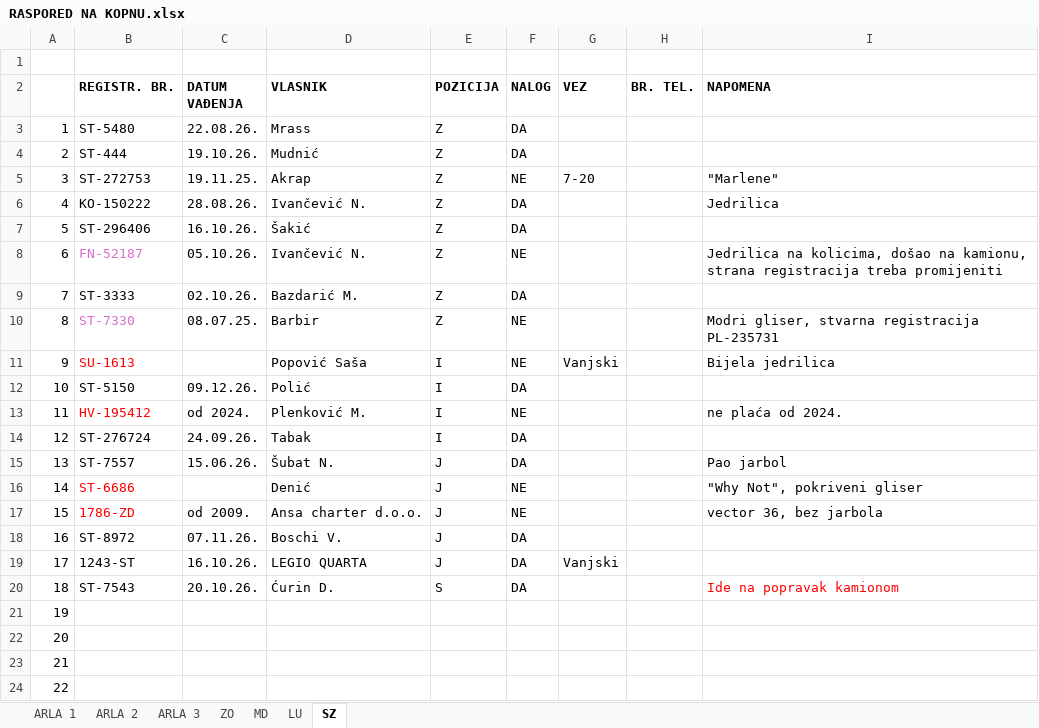
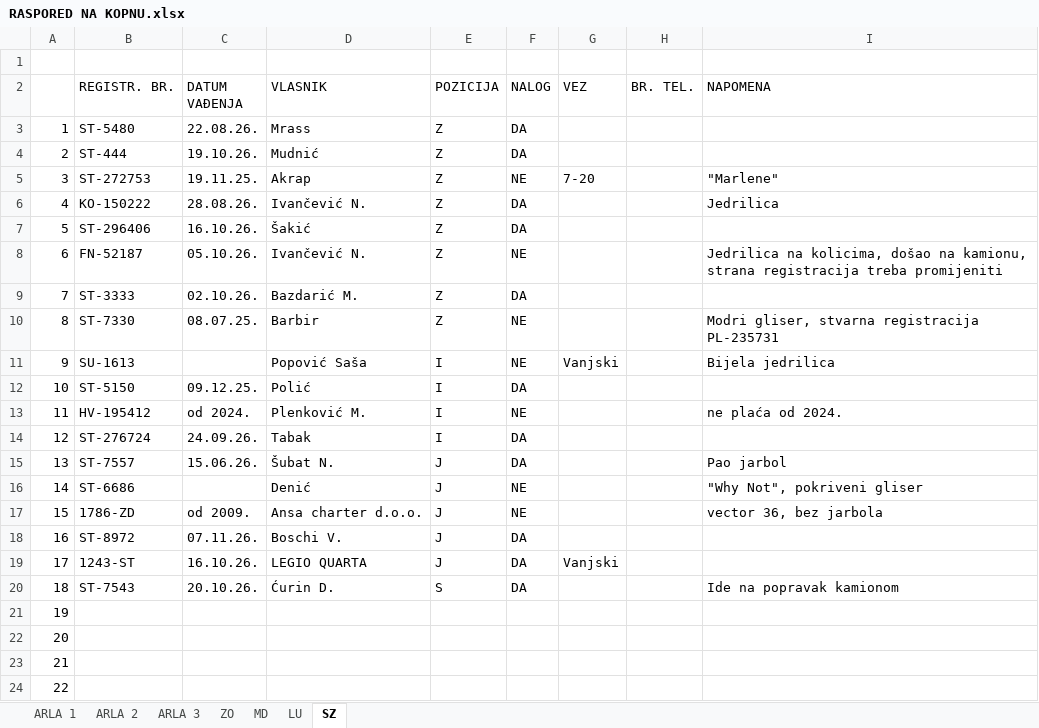
Before and after one commit to mariomatrix/crane-booking-app, an Excel workbook: RASPORED NA KOPNU.xlsx, sheet SZ, drawn as a sheet; only a part is shown; values as stored, in another font and other column widths than the file's, no borders; the diff names each change by its address in the sheet, - before the commit and + after, or states it on an @@ line.

```diff
--- a/RASPORED NA KOPNU.xlsx (sheet SZ)
+++ b/RASPORED NA KOPNU.xlsx (sheet SZ)
-B2:I2 bold: on
+B2:I2 bold: off
-B8 text colour: #D86ECC
+B8 text colour: black
-B10 text colour: #D86ECC
+B10 text colour: black
-B11 text colour: #FF0000
+B11 text colour: black
-C12 (DATUM VAĐENJA): 09.12.26.
+C12 (DATUM VAĐENJA): 09.12.25.
-B13 text colour: #FF0000
+B13 text colour: black
-B16:B17 text colour: #FF0000
+B16:B17 text colour: black
-I20 text colour: #FF0000
+I20 text colour: black
```
Also changed, not shown: sheet ARLA 3, sheet ZO, sheet LU, sheet ARLA 2, sheet ARLA 1, sheet MD, 2 other files.
